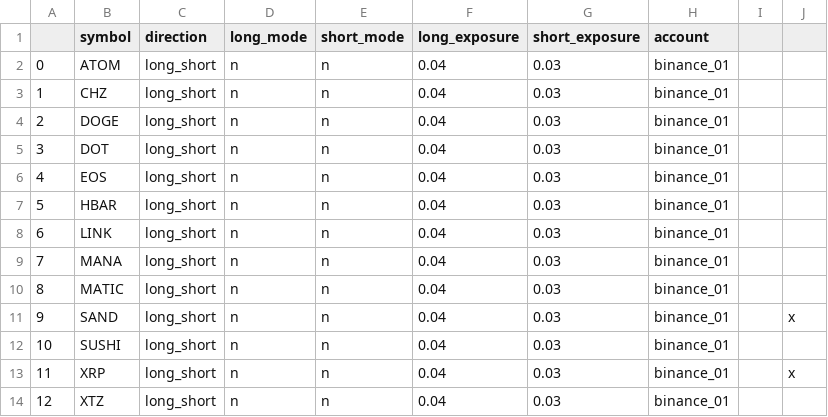
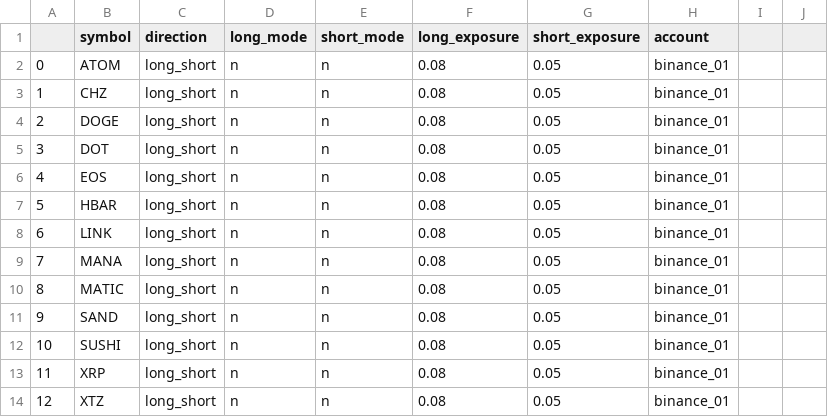
Before and after one commit to shroukkhan/passivbot, a CSV file: run_config.csv, drawn as a sheet; the diff names each change by its address in the sheet, - before the commit and + after, or states it on an @@ line.

Commit message:
increased exposure

```diff
--- a/run_config.csv
+++ b/run_config.csv
-F2:F14 (long_exposure): 0.04
+F2:F14 (long_exposure): 0.08
-G2:G14 (short_exposure): 0.03
+G2:G14 (short_exposure): 0.05
-J11: x
+J11: (empty)
-J13: x
+J13: (empty)
```
Also changed, not shown: 14 other files.
